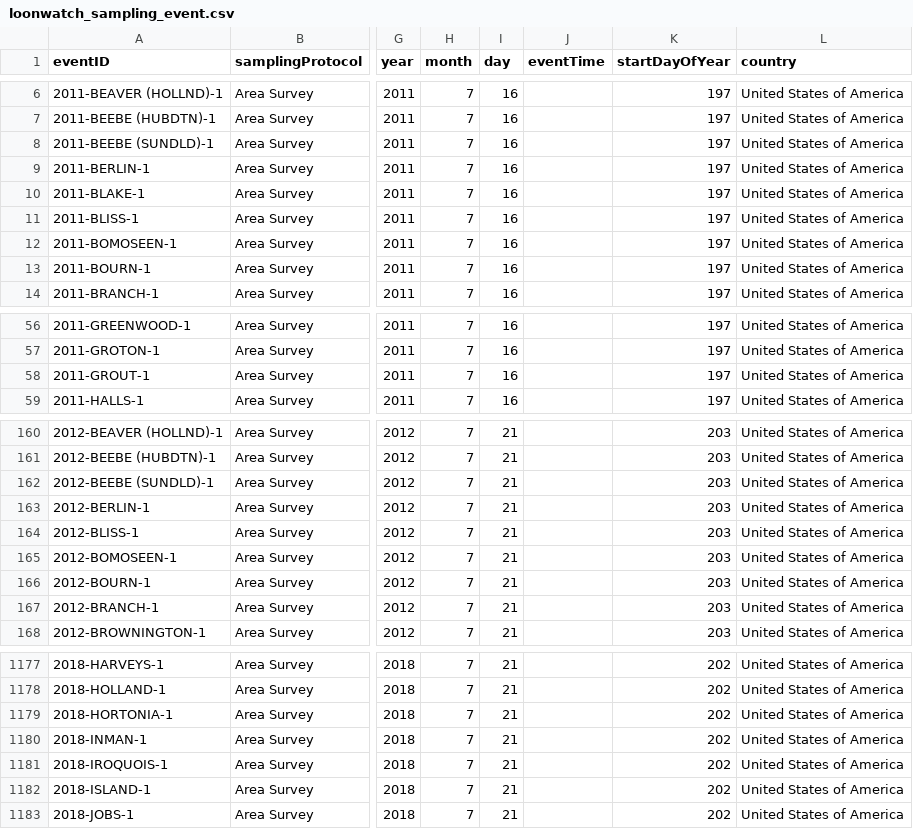
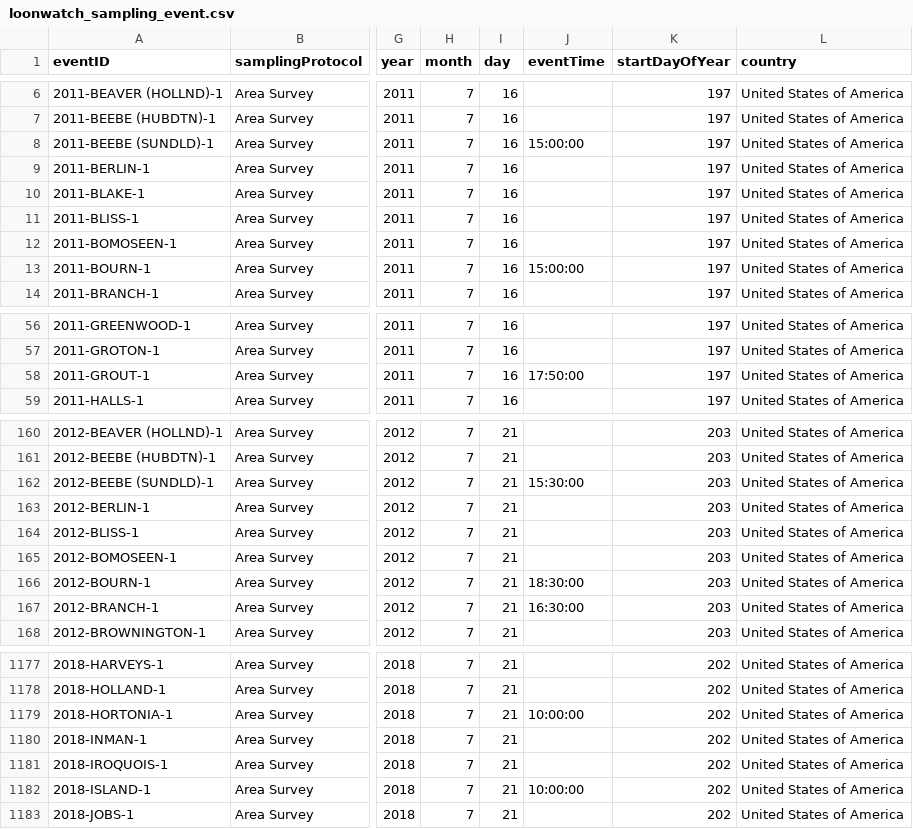
Before and after one commit to VtEcostudies/dbLoonWatch, a CSV file: csv_export/loonwatch_sampling_event.csv, drawn as a sheet; only a part is shown, gaps mark what is left out; the diff covers the shown part only; the diff names each change by its address in the sheet, - before the commit and + after, or states it on an @@ line.

Commit message:
fix eventTime values

```diff
--- a/csv_export/loonwatch_sampling_event.csv
+++ b/csv_export/loonwatch_sampling_event.csv
-J8 (eventTime): (empty)
+J8 (eventTime): 15:00:00
-J13 (eventTime): (empty)
+J13 (eventTime): 15:00:00
-J58 (eventTime): (empty)
+J58 (eventTime): 17:50:00
-J162 (eventTime): (empty)
+J162 (eventTime): 15:30:00
-J166 (eventTime): (empty)
+J166 (eventTime): 18:30:00
-J167 (eventTime): (empty)
+J167 (eventTime): 16:30:00
-J1179 (eventTime): (empty)
+J1179 (eventTime): 10:00:00
-J1182 (eventTime): (empty)
+J1182 (eventTime): 10:00:00
```
Also changed, not shown: 12 edited cells elsewhere in this file, 1 other file.
